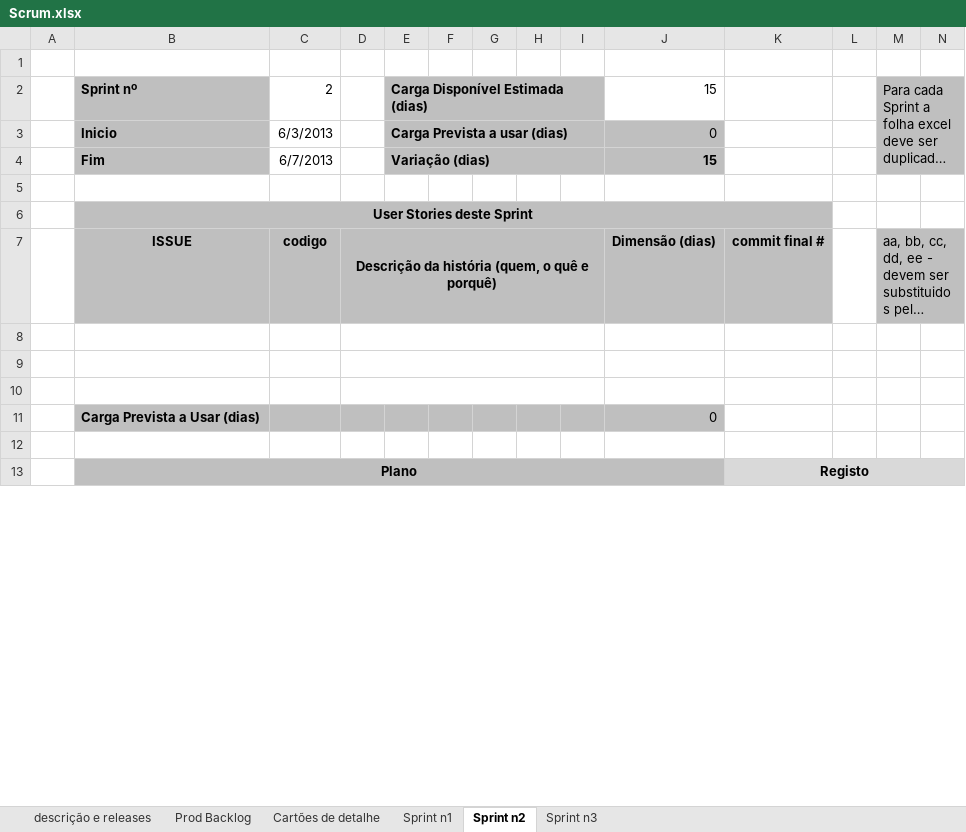
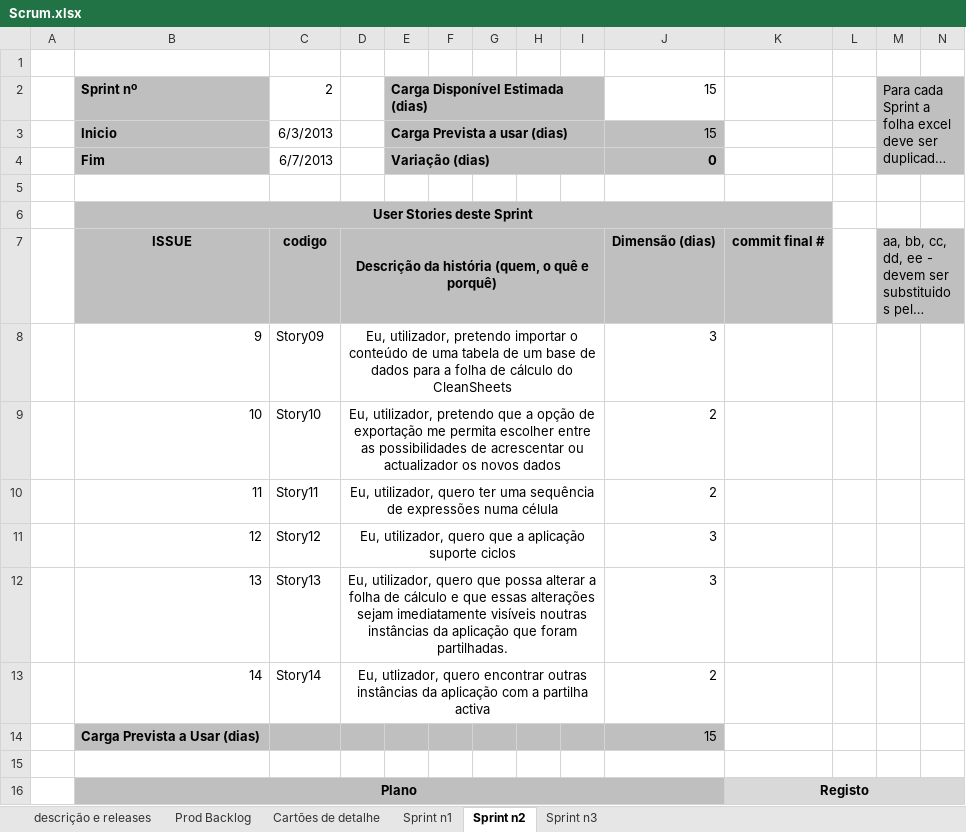
Before and after one commit to askpt/LAPR4, an Excel workbook: doc/Scrum.xlsx, sheet Sprint n2, drawn as a sheet; only a part is shown; long unchanged cells end in …; values as stored, in another font and other column widths than the file's, no borders; conditional formats not drawn; removed rows and columns are numbered as before the commit, all else as after; rows hold the shown columns only; the diff covers the shown part only; the diff names each change by its address in the sheet, - before the commit and + after, or states it on an @@ line.

Commit message:
1100859, 1110333, 1111168: Updated Scrum file

```diff
--- a/doc/Scrum.xlsx (sheet Sprint n2)
+++ b/doc/Scrum.xlsx (sheet Sprint n2)
-J3: 0
+J3: 15
-J4: 15
+J4: 0
-row 8: (empty)
+row 8:  | 9 | Story09 | Eu, utilizador, pretendo importar o conteúdo de uma tabela de um base de dados para a folha de cálculo do CleanSheets |  |  |  |  |  | 3
-row 9: (empty)
+row 9:  | 10 | Story10 | Eu, utilizador, pretendo que a opção de exportação me permita escolher entre as possibilidades de acrescentar ou actualizador os novos dados |  |  |  |  |  | 2
-row 10: (empty)
+row 10:  | 11 | Story11 | Eu, utilizador, quero ter uma sequência de expressões numa célula |  |  |  |  |  | 2
-row 11:  | Carga Prevista a Usar (dias) |  |  |  |  |  |  |  | 0
+row 11:  | 12 | Story12 | Eu, utilizador, quero que a aplicação suporte ciclos |  |  |  |  |  | 3
+row 12:  | 13 | Story13 | Eu, utilizador, quero que possa alterar a folha de cálculo e que essas alterações sejam imediatamente visíveis noutras instâncias da aplicação que foram partilhadas. |  |  |  |  |  | 3
+row 13:  | 14 | Story14 | Eu, utlizador, quero encontrar outras instâncias da aplicação com a partilha activa |  |  |  |  |  | 2
+row 14:  | Carga Prevista a Usar (dias) |  |  |  |  |  |  |  | 15
```
Also changed, not shown: 22 added rows and merged cells elsewhere in this sheet, sheet Cartões de detalhe, sheet Prod Backlog, sheet Sprint n1.
